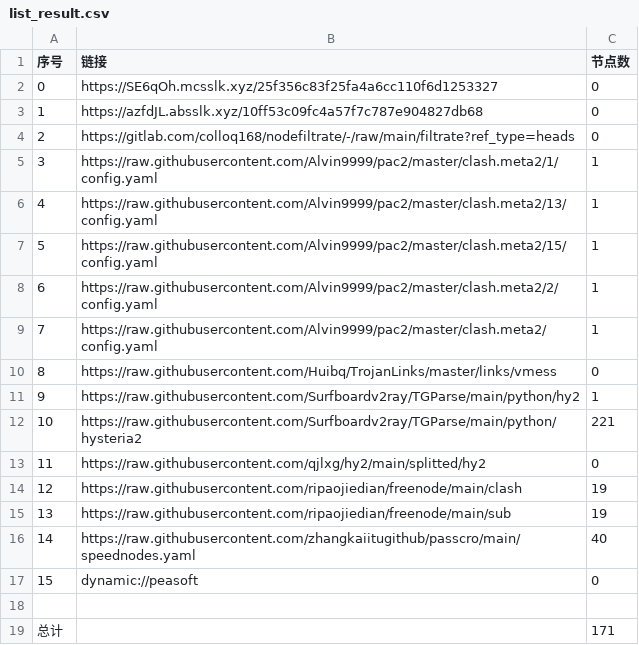
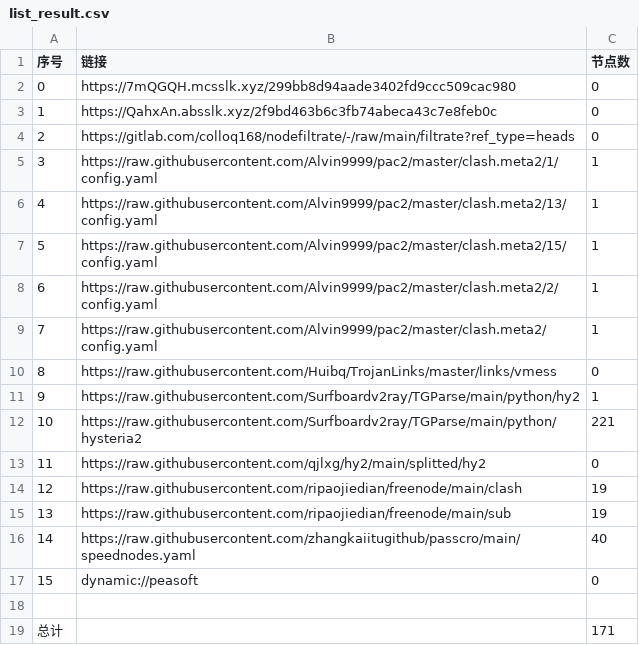
Before and after one commit to lejia1314520/AutoMergePublicNodes, a CSV file: list_result.csv, drawn as a sheet.

```diff
--- a/list_result.csv
+++ b/list_result.csv
@@ -1,4 +1,4 @@
 序号,链接,节点数
-0,https://SE6qOh.mcsslk.xyz/25f356c83f25fa4a6cc110f6d1253327,0
-1,https://azfdJL.absslk.xyz/10ff53c09fc4a57f7c787e904827db68,0
+0,https://7mQGQH.mcsslk.xyz/299bb8d94aade3402fd9ccc509cac980,0
+1,https://QahxAn.absslk.xyz/2f9bd463b6c3fb74abeca43c7e8feb0c,0
 2,https://gitlab.com/colloq168/nodefiltrate/-/raw/main/filtrate?ref_type=heads,0
```
Also changed, not shown: 3 other files.
